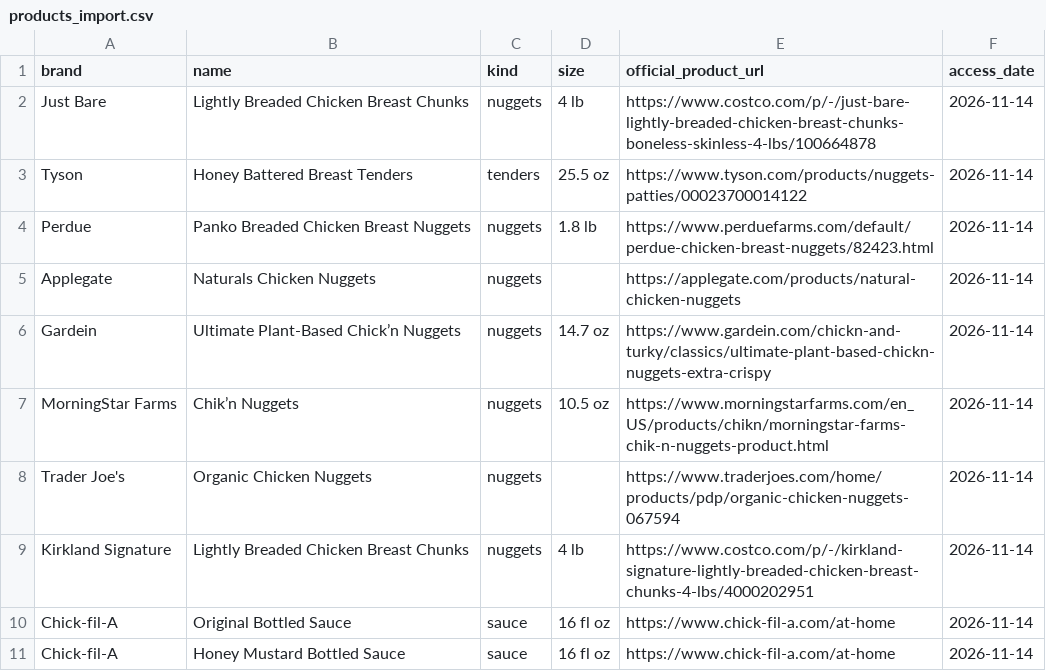
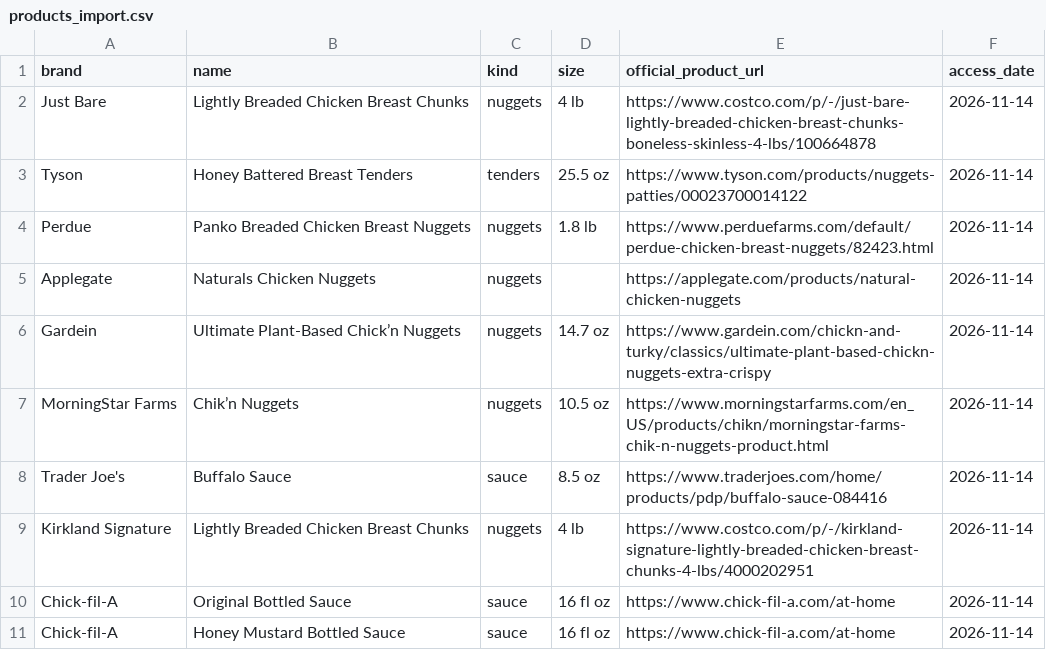
Before and after one commit to mathieubrown/nuggetfinder, a CSV file: data/products_import.csv, drawn as a sheet.

```diff
--- a/data/products_import.csv
+++ b/data/products_import.csv
@@ -7,3 +7,3 @@ Gardein,Ultimate Plant-Based Chick’n Nuggets,nuggets,14.7 oz,https://www.garde
 MorningStar Farms,Chik’n Nuggets,nuggets,10.5 oz,https://www.morningstarfarms.com/en_US/products/chikn/morningstar-farms-chik-n-nuggets-product.html,2026-11-14
-Trader Joe's,Organic Chicken Nuggets,nuggets,,https://www.traderjoes.com/home/products/pdp/organic-chicken-nuggets-067594,2026-11-14
+Trader Joe's,Buffalo Sauce,sauce,8.5 oz,https://www.traderjoes.com/home/products/pdp/buffalo-sauce-084416,2026-11-14
 Kirkland Signature,Lightly Breaded Chicken Breast Chunks,nuggets,4 lb,https://www.costco.com/p/-/kirkland-signature-lightly-breaded-chicken-breast-chunks-4-lbs/4000202951,2026-11-14
```
Also changed, not shown: 3 other files.
